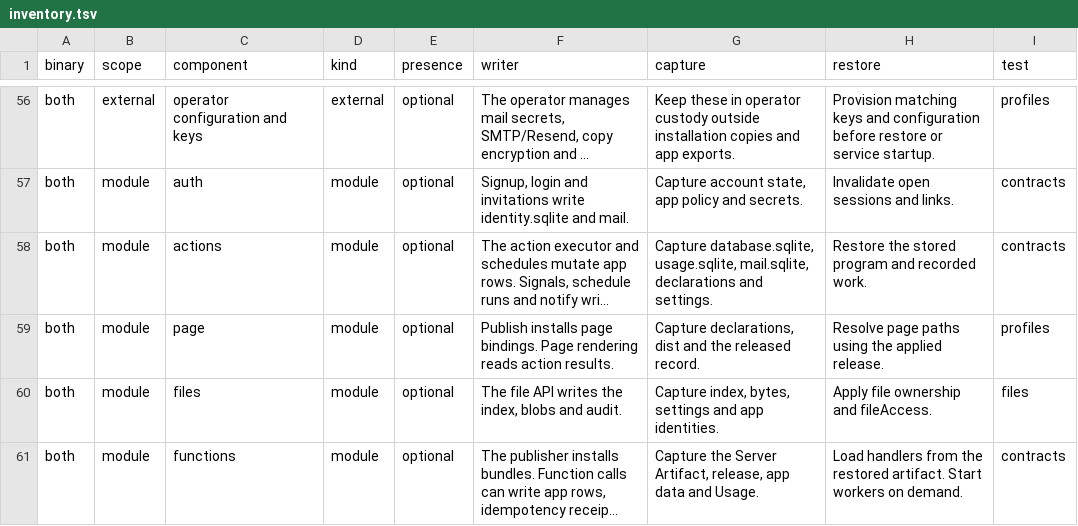
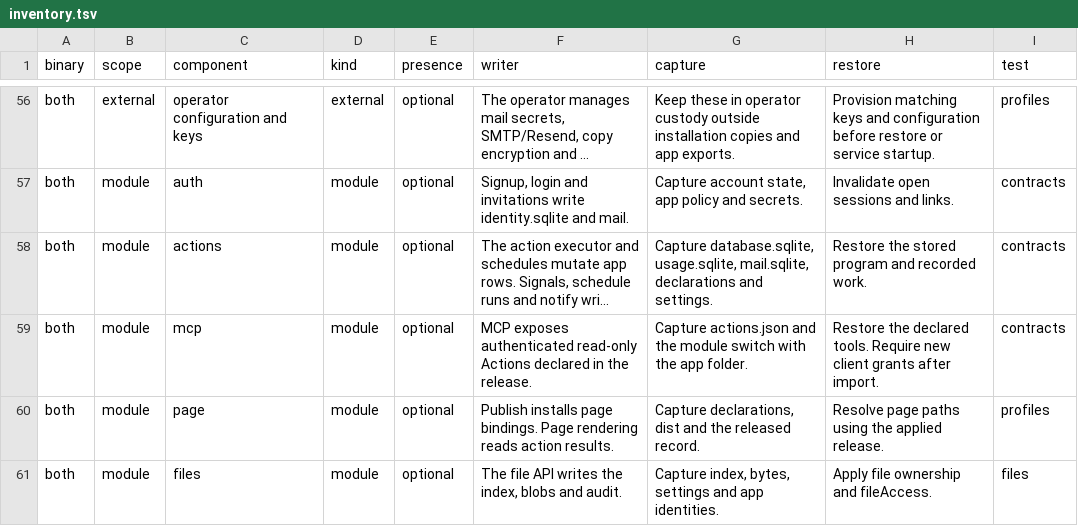
Before and after one commit to danibram/konae, a TSV file: kernel-rs/kernel/src/inventory.tsv, drawn as a sheet; only a part is shown, gaps mark what is left out; the shorter side is filled out with more unchanged rows; long unchanged cells end in …; the diff names each change by its address in the sheet, - before the commit and + after, or states it on an @@ line.

Commit message:
feat: expose read-only app MCP actions

```diff
--- a/kernel-rs/kernel/src/inventory.tsv
+++ b/kernel-rs/kernel/src/inventory.tsv
+row 59: both | module | mcp | module | optional | MCP exposes authenticated read-only Actions declared in the release. | Capture actions.json and the module switch with the app folder. | Restore the declared tools. Require new client grants after import. | contracts
```
Also changed, not shown: 18 other files.
